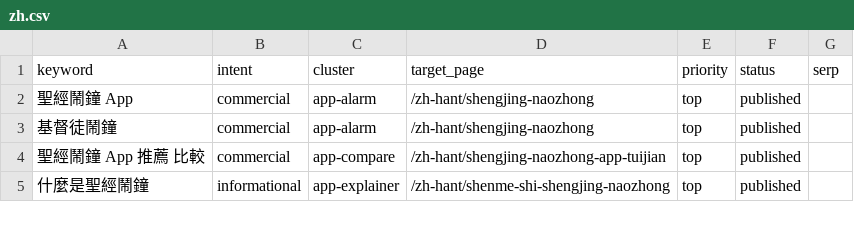
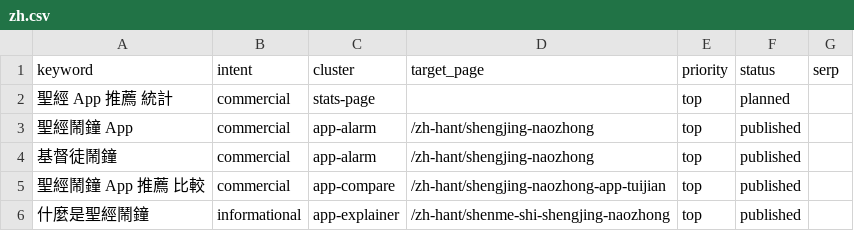
Before and after one commit to whoiskenneth-beep/bibleversealarm-site, a CSV file: seo/keywords/zh.csv, drawn as a sheet; only a part is shown; the diff names each change by its address in the sheet, - before the commit and + after, or states it on an @@ line.

```diff
--- a/seo/keywords/zh.csv
+++ b/seo/keywords/zh.csv
+row 2: 聖經 App 推薦 統計 | commercial | stats-page |  | top | planned
```
Also changed, not shown: seo/keywords/en.csv, seo/keywords/es.csv, 7 other files.
